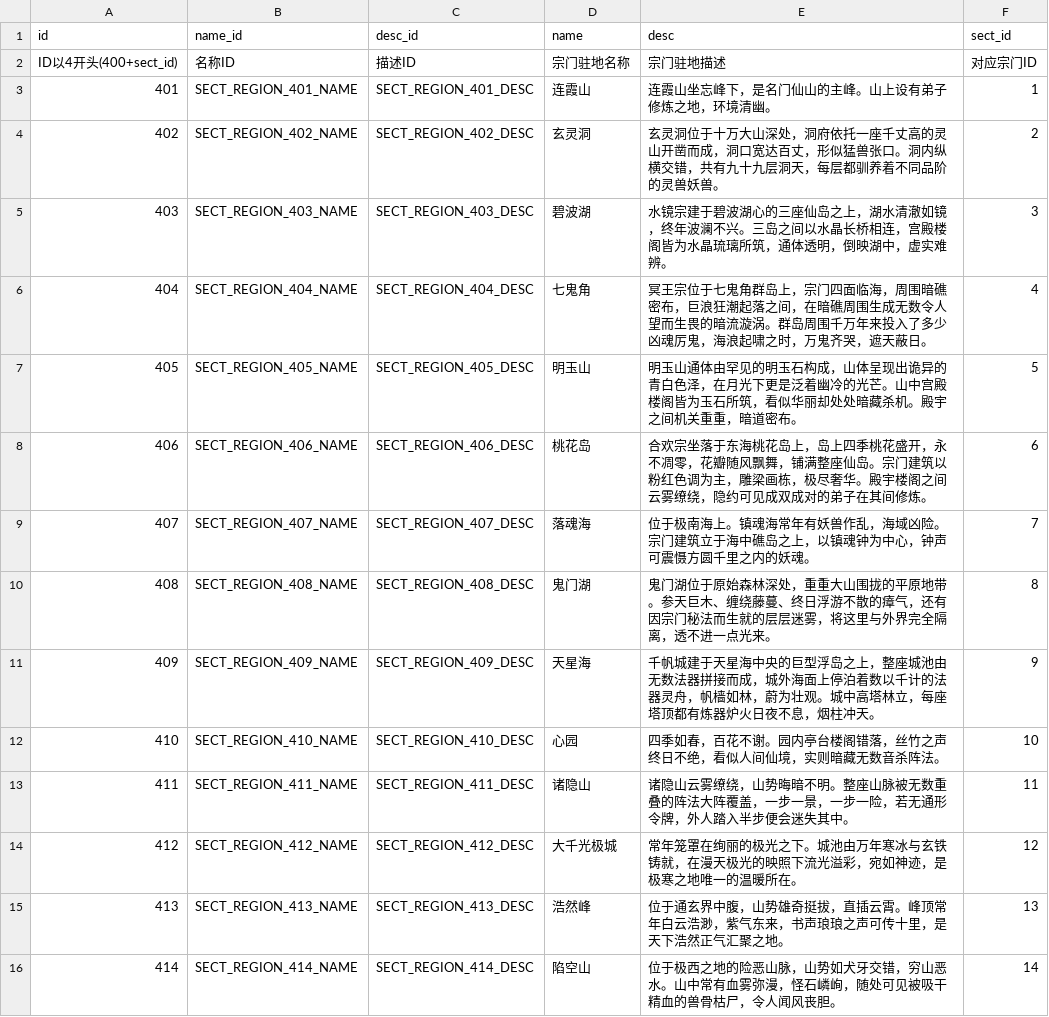
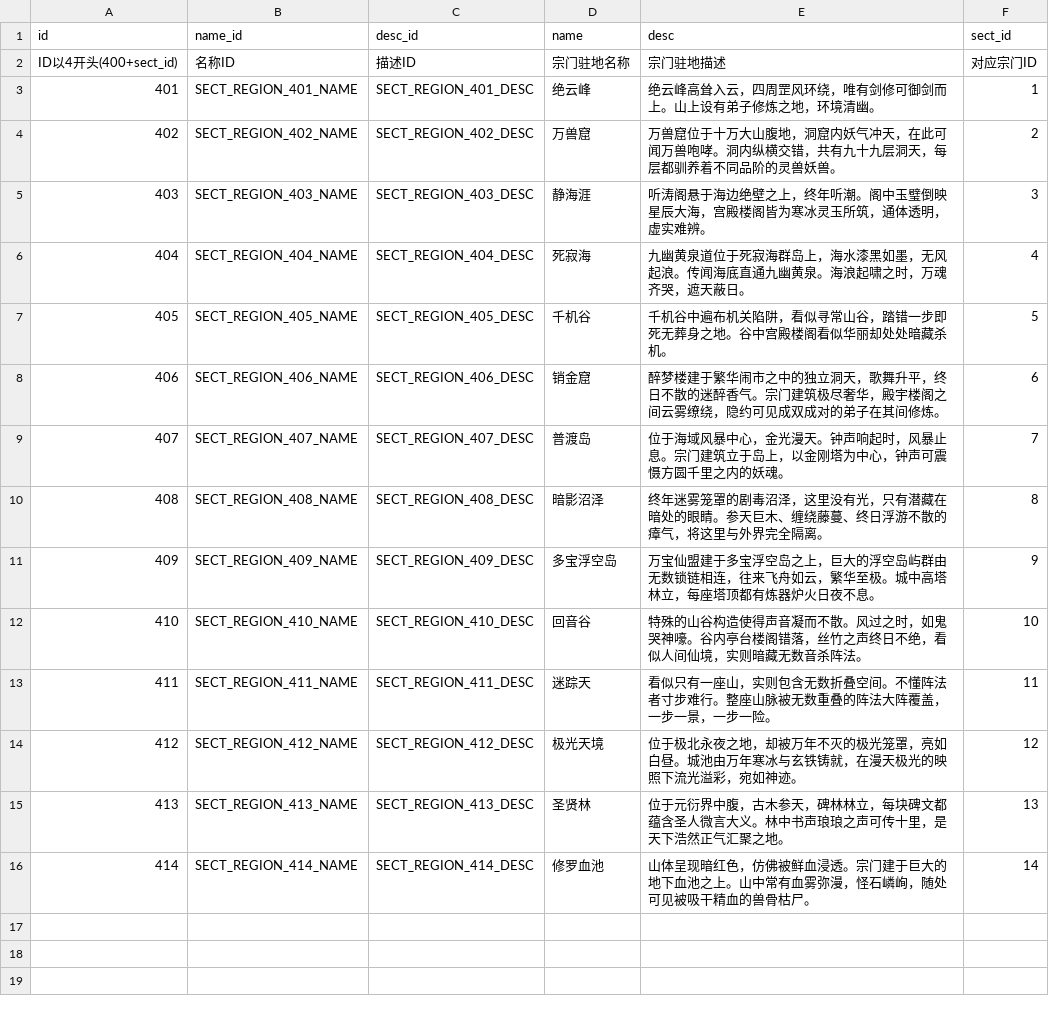
Before and after one commit to MutenRock/cultivation-world-simulator, a CSV file: static/game_configs/sect_region.csv, drawn as a sheet.

```diff
--- a/static/game_configs/sect_region.csv
+++ b/static/game_configs/sect_region.csv
@@ -2,15 +2,15 @@ id,name_id,desc_id,name,desc,sect_id
 ID以4开头(400+sect_id),名称ID,描述ID,宗门驻地名称,宗门驻地描述,对应宗门ID
-401,SECT_REGION_401_NAME,SECT_REGION_401_DESC,连霞山,连霞山坐忘峰下，是名门仙山的主峰。山上设有弟子修炼之地，环境清幽。,1
-402,SECT_REGION_402_NAME,SECT_REGION_402_DESC,玄灵洞,玄灵洞位于十万大山深处，洞府依托一座千丈高的灵山开凿而成，洞口宽达百丈，形似猛兽张口。洞内纵横交错，共有九十九层洞天，每层都驯养着不同品阶的灵兽妖兽。,2
-403,SECT_REGION_403_NAME,SECT_REGION_403_DESC,碧波湖,水镜宗建于碧波湖心的三座仙岛之上，湖水清澈如镜，终年波澜不兴。三岛之间以水晶长桥相连，宫殿楼阁皆为水晶琉璃所筑，通体透明，倒映湖中，虚实难辨。,3
-404,SECT_REGION_404_NAME,SECT_REGION_404_DESC,七鬼角,冥王宗位于七鬼角群岛上，宗门四面临海，周围暗礁密布，巨浪狂潮起落之间，在暗礁周围生成无数令人望而生畏的暗流漩涡。群岛周围千万年来投入了多少凶魂厉鬼，海浪起啸之时，万鬼齐哭，遮天蔽日。,4
-405,SECT_REGION_405_NAME,SECT_REGION_405_DESC,明玉山,明玉山通体由罕见的明玉石构成，山体呈现出诡异的青白色泽，在月光下更是泛着幽冷的光芒。山中宫殿楼阁皆为玉石所筑，看似华丽却处处暗藏杀机。殿宇之间机关重重，暗道密布。,5
-406,SECT_REGION_406_NAME,SECT_REGION_406_DESC,桃花岛,合欢宗坐落于东海桃花岛上，岛上四季桃花盛开，永不凋零，花瓣随风飘舞，铺满整座仙岛。宗门建筑以粉红色调为主，雕梁画栋，极尽奢华。殿宇楼阁之间云雾缭绕，隐约可见成双成对的弟子在其间修炼。,6
-407,SECT_REGION_407_NAME,SECT_REGION_407_DESC,落魂海,位于极南海上。镇魂海常年有妖兽作乱，海域凶险。宗门建筑立于海中礁岛之上，以镇魂钟为中心，钟声可震慑方圆千里之内的妖魂。,7
-408,SECT_REGION_408_NAME,SECT_REGION_408_DESC,鬼门湖,鬼门湖位于原始森林深处，重重大山围拢的平原地带。参天巨木、缠绕藤蔓、终日浮游不散的瘴气，还有因宗门秘法而生就的层层迷雾，将这里与外界完全隔离，透不进一点光来。,8
-409,SECT_REGION_409_NAME,SECT_REGION_409_DESC,天星海,千帆城建于天星海中央的巨型浮岛之上，整座城池由无数法器拼接而成，城外海面上停泊着数以千计的法器灵舟，帆樯如林，蔚为壮观。城中高塔林立，每座塔顶都有炼器炉火日夜不息，烟柱冲天。,9
-410,SECT_REGION_410_NAME,SECT_REGION_410_DESC,心园,四季如春，百花不谢。园内亭台楼阁错落，丝竹之声终日不绝，看似人间仙境，实则暗藏无数音杀阵法。,10
-411,SECT_REGION_411_NAME,SECT_REGION_411_DESC,诸隐山,诸隐山云雾缭绕，山势晦暗不明。整座山脉被无数重叠的阵法大阵覆盖，一步一景，一步一险，若无通形令牌，外人踏入半步便会迷失其中。,11
-412,SECT_REGION_412_NAME,SECT_REGION_412_DESC,大千光极城,常年笼罩在绚丽的极光之下。城池由万年寒冰与玄铁铸就，在漫天极光的映照下流光溢彩，宛如神迹，是极寒之地唯一的温暖所在。,12
-413,SECT_REGION_413_NAME,SECT_REGION_413_DESC,浩然峰,位于通玄界中腹，山势雄奇挺拔，直插云霄。峰顶常年白云浩渺，紫气东来，书声琅琅之声可传十里，是天下浩然正气汇聚之地。,13
-414,SECT_REGION_414_NAME,SECT_REGION_414_DESC,陷空山,位于极西之地的险恶山脉，山势如犬牙交错，穷山恶水。山中常有血雾弥漫，怪石嶙峋，随处可见被吸干精血的兽骨枯尸，令人闻风丧胆。,14
+401,SECT_REGION_401_NAME,SECT_REGION_401_DESC,绝云峰,绝云峰高耸入云，四周罡风环绕，唯有剑修可御剑而上。山上设有弟子修炼之地，环境清幽。,1
+402,SECT_REGION_402_NAME,SECT_REGION_402_DESC,万兽窟,万兽窟位于十万大山腹地，洞窟内妖气冲天，在此可闻万兽咆哮。洞内纵横交错，共有九十九层洞天，每层都驯养着不同品阶的灵兽妖兽。,2
+403,SECT_REGION_403_NAME,SECT_REGION_403_DESC,静海涯,听涛阁悬于海边绝壁之上，终年听潮。阁中玉璧倒映星辰大海，宫殿楼阁皆为寒冰灵玉所筑，通体透明，虚实难辨。,3
+404,SECT_REGION_404_NAME,SECT_REGION_404_DESC,死寂海,九幽黄泉道位于死寂海群岛上，海水漆黑如墨，无风起浪。传闻海底直通九幽黄泉。海浪起啸之时，万魂齐哭，遮天蔽日。,4
+405,SECT_REGION_405_NAME,SECT_REGION_405_DESC,千机谷,千机谷中遍布机关陷阱，看似寻常山谷，踏错一步即死无葬身之地。谷中宫殿楼阁看似华丽却处处暗藏杀机。,5
+406,SECT_REGION_406_NAME,SECT_REGION_406_DESC,销金窟,醉梦楼建于繁华闹市之中的独立洞天，歌舞升平，终日不散的迷醉香气。宗门建筑极尽奢华，殿宇楼阁之间云雾缭绕，隐约可见成双成对的弟子在其间修炼。,6
+407,SECT_REGION_407_NAME,SECT_REGION_407_DESC,普渡岛,位于海域风暴中心，金光漫天。钟声响起时，风暴止息。宗门建筑立于岛上，以金刚塔为中心，钟声可震慑方圆千里之内的妖魂。,7
+408,SECT_REGION_408_NAME,SECT_REGION_408_DESC,暗影沼泽,终年迷雾笼罩的剧毒沼泽，这里没有光，只有潜藏在暗处的眼睛。参天巨木、缠绕藤蔓、终日浮游不散的瘴气，将这里与外界完全隔离。,8
+409,SECT_REGION_409_NAME,SECT_REGION_409_DESC,多宝浮空岛,万宝仙盟建于多宝浮空岛之上，巨大的浮空岛屿群由无数锁链相连，往来飞舟如云，繁华至极。城中高塔林立，每座塔顶都有炼器炉火日夜不息。,9
+410,SECT_REGION_410_NAME,SECT_REGION_410_DESC,回音谷,特殊的山谷构造使得声音凝而不散。风过之时，如鬼哭神嚎。谷内亭台楼阁错落，丝竹之声终日不绝，看似人间仙境，实则暗藏无数音杀阵法。,10
+411,SECT_REGION_411_NAME,SECT_REGION_411_DESC,迷踪天,看似只有一座山，实则包含无数折叠空间。不懂阵法者寸步难行。整座山脉被无数重叠的阵法大阵覆盖，一步一景，一步一险。,11
+412,SECT_REGION_412_NAME,SECT_REGION_412_DESC,极光天境,位于极北永夜之地，却被万年不灭的极光笼罩，亮如白昼。城池由万年寒冰与玄铁铸就，在漫天极光的映照下流光溢彩，宛如神迹。,12
+413,SECT_REGION_413_NAME,SECT_REGION_413_DESC,圣贤林,位于元衍界中腹，古木参天，碑林林立，每块碑文都蕴含圣人微言大义。林中书声琅琅之声可传十里，是天下浩然正气汇聚之地。,13
+414,SECT_REGION_414_NAME,SECT_REGION_414_DESC,修罗血池,山体呈现暗红色，仿佛被鲜血浸透。宗门建于巨大的地下血池之上。山中常有血雾弥漫，怪石嶙峋，随处可见被吸干精血的兽骨枯尸。,14
```
Also changed, not shown: static/game_configs/auxiliary.csv, static/game_configs/sect.csv, 43 other files.
